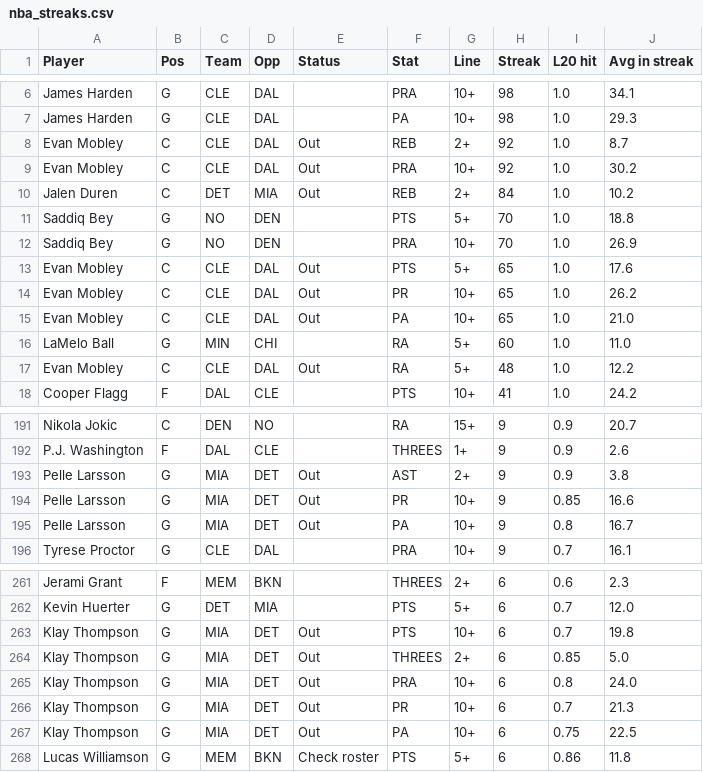
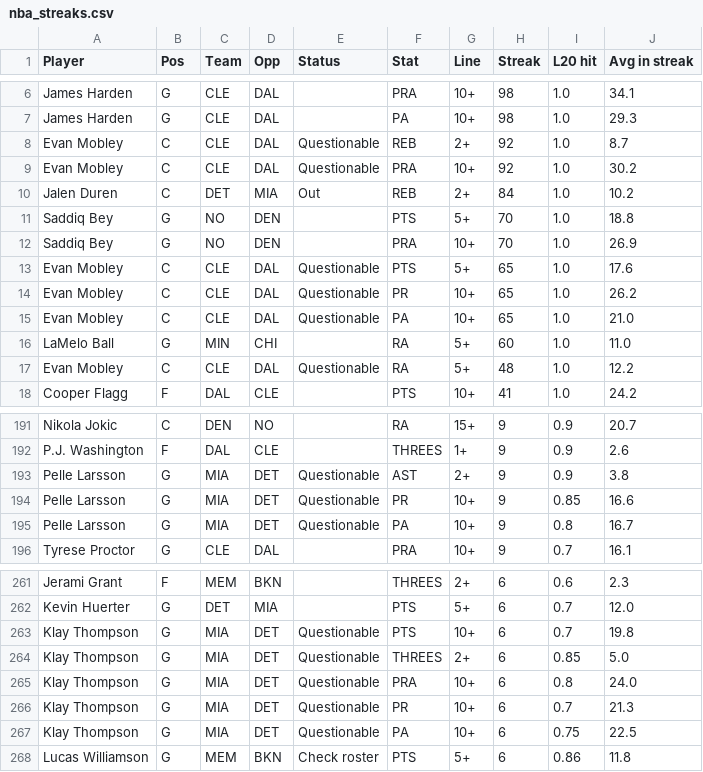
Before and after one commit to ECC370/stats, a CSV file: data/nba_streaks.csv, drawn as a sheet; only a part is shown, gaps mark what is left out; the diff covers the shown part only.

```diff
--- a/data/nba_streaks.csv
+++ b/data/nba_streaks.csv
@@ -7,4 +7,4 @@ James Harden,G,CLE,DAL,,PRA,10+,98,1.0,34.1
 James Harden,G,CLE,DAL,,PA,10+,98,1.0,29.3
-Evan Mobley,C,CLE,DAL,Out,REB,2+,92,1.0,8.7
-Evan Mobley,C,CLE,DAL,Out,PRA,10+,92,1.0,30.2
+Evan Mobley,C,CLE,DAL,Questionable,REB,2+,92,1.0,8.7
+Evan Mobley,C,CLE,DAL,Questionable,PRA,10+,92,1.0,30.2
 Jalen Duren,C,DET,MIA,Out,REB,2+,84,1.0,10.2
@@ -12,7 +12,7 @@ Saddiq Bey,G,NO,DEN,,PTS,5+,70,1.0,18.8
 Saddiq Bey,G,NO,DEN,,PRA,10+,70,1.0,26.9
-Evan Mobley,C,CLE,DAL,Out,PTS,5+,65,1.0,17.6
-Evan Mobley,C,CLE,DAL,Out,PR,10+,65,1.0,26.2
-Evan Mobley,C,CLE,DAL,Out,PA,10+,65,1.0,21.0
+Evan Mobley,C,CLE,DAL,Questionable,PTS,5+,65,1.0,17.6
+Evan Mobley,C,CLE,DAL,Questionable,PR,10+,65,1.0,26.2
+Evan Mobley,C,CLE,DAL,Questionable,PA,10+,65,1.0,21.0
 LaMelo Ball,G,MIN,CHI,,RA,5+,60,1.0,11.0
-Evan Mobley,C,CLE,DAL,Out,RA,5+,48,1.0,12.2
+Evan Mobley,C,CLE,DAL,Questionable,RA,5+,48,1.0,12.2
 Cooper Flagg,F,DAL,CLE,,PTS,10+,41,1.0,24.2
@@ -192,5 +192,5 @@ Nikola Jokic,C,DEN,NO,,RA,15+,9,0.9,20.7
 P.J. Washington,F,DAL,CLE,,THREES,1+,9,0.9,2.6
-Pelle Larsson,G,MIA,DET,Out,AST,2+,9,0.9,3.8
-Pelle Larsson,G,MIA,DET,Out,PR,10+,9,0.85,16.6
-Pelle Larsson,G,MIA,DET,Out,PA,10+,9,0.8,16.7
+Pelle Larsson,G,MIA,DET,Questionable,AST,2+,9,0.9,3.8
+Pelle Larsson,G,MIA,DET,Questionable,PR,10+,9,0.85,16.6
+Pelle Larsson,G,MIA,DET,Questionable,PA,10+,9,0.8,16.7
 Tyrese Proctor,G,CLE,DAL,,PRA,10+,9,0.7,16.1
@@ -262,7 +262,7 @@ Jerami Grant,F,MEM,BKN,,THREES,2+,6,0.6,2.3
 Kevin Huerter,G,DET,MIA,,PTS,5+,6,0.7,12.0
-Klay Thompson,G,MIA,DET,Out,PTS,10+,6,0.7,19.8
-Klay Thompson,G,MIA,DET,Out,THREES,2+,6,0.85,5.0
-Klay Thompson,G,MIA,DET,Out,PRA,10+,6,0.8,24.0
-Klay Thompson,G,MIA,DET,Out,PR,10+,6,0.7,21.3
-Klay Thompson,G,MIA,DET,Out,PA,10+,6,0.75,22.5
+Klay Thompson,G,MIA,DET,Questionable,PTS,10+,6,0.7,19.8
+Klay Thompson,G,MIA,DET,Questionable,THREES,2+,6,0.85,5.0
+Klay Thompson,G,MIA,DET,Questionable,PRA,10+,6,0.8,24.0
+Klay Thompson,G,MIA,DET,Questionable,PR,10+,6,0.7,21.3
+Klay Thompson,G,MIA,DET,Questionable,PA,10+,6,0.75,22.5
 Lucas Williamson,G,MEM,BKN,Check roster,PTS,5+,6,0.86,11.8
```
Also changed, not shown: 7 edited cells elsewhere in this file, data/nba_games.csv, data/nba_injuries.csv, 3 other files.
